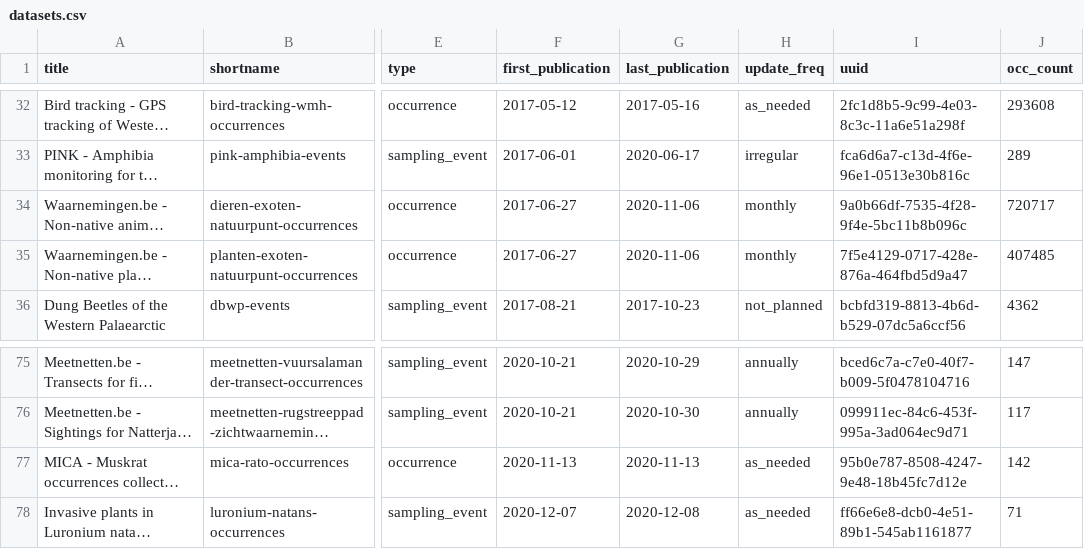
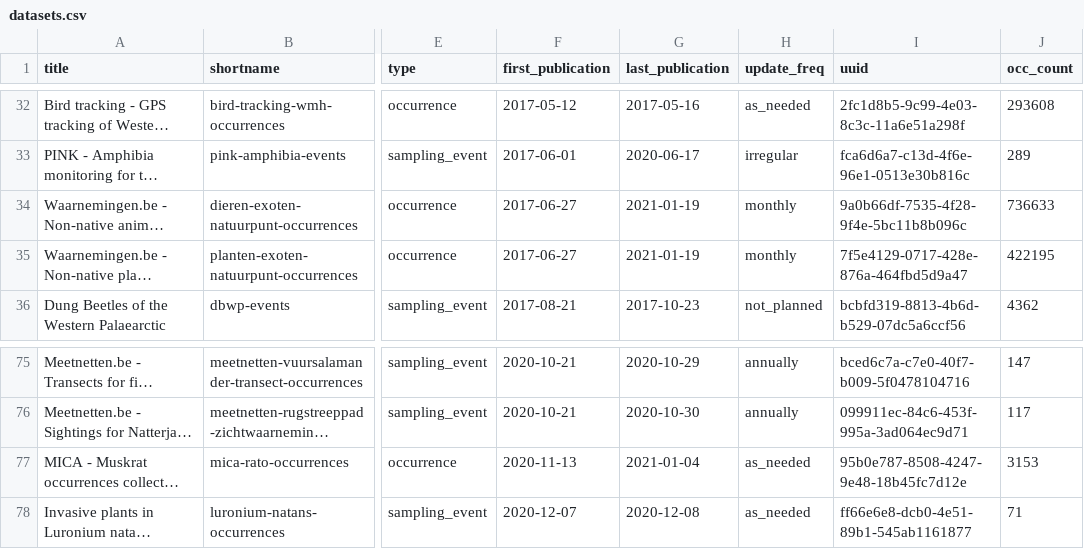
Before and after one commit to inbo/data-publication, a CSV file: data/datasets.csv, drawn as a sheet; only a part is shown, gaps mark what is left out; long unchanged cells end in …; the diff names each change by its address in the sheet, - before the commit and + after, or states it on an @@ line.

Commit message:
Update datasets.csv

```diff
--- a/data/datasets.csv
+++ b/data/datasets.csv
-G34:G35 (last_publication): 2020-11-06
+G34:G35 (last_publication): 2021-01-19
-J34 (occ_count): 720717
+J34 (occ_count): 736633
-J35 (occ_count): 407485
+J35 (occ_count): 422195
-G77 (last_publication): 2020-11-13
+G77 (last_publication): 2021-01-04
-J77 (occ_count): 142
+J77 (occ_count): 3153
```
